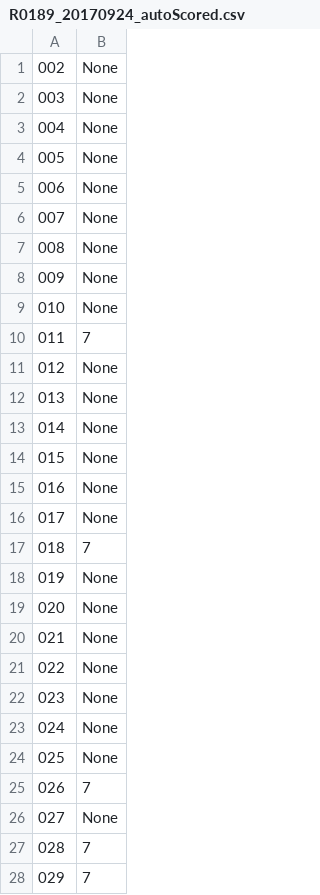
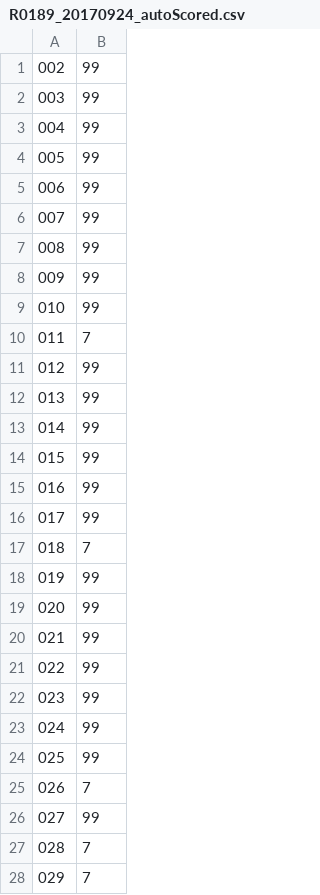
Before and after one commit to kristakernodle/autoScoring, a CSV file: sampleData/R0189_20170924a/R0189_20170924_autoScored.csv, drawn as a sheet; only a part is shown; the diff covers the shown part only.

```diff
--- a/sampleData/R0189_20170924a/R0189_20170924_autoScored.csv
+++ b/sampleData/R0189_20170924a/R0189_20170924_autoScored.csv
@@ -1,27 +1,27 @@
-002,None,
-003,None,
-004,None,
-005,None,
-006,None,
-007,None,
-008,None,
-009,None,
-010,None,
+002,99,
+003,99,
+004,99,
+005,99,
+006,99,
+007,99,
+008,99,
+009,99,
+010,99,
 011,7,
-012,None,
-013,None,
-014,None,
-015,None,
-016,None,
-017,None,
+012,99,
+013,99,
+014,99,
+015,99,
+016,99,
+017,99,
 018,7,
-019,None,
-020,None,
-021,None,
-022,None,
-023,None,
-024,None,
-025,None,
+019,99,
+020,99,
+021,99,
+022,99,
+023,99,
+024,99,
+025,99,
 026,7,
-027,None,
+027,99,
 028,7,
```
Also changed, not shown: 12 edited cells elsewhere in this file, 2 other files.
